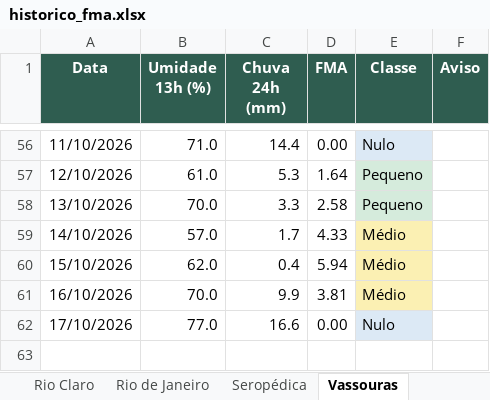
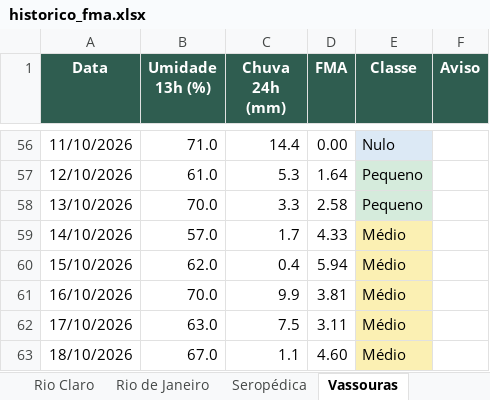
Before and after one commit to kovalsykib/painel-fma, an Excel workbook: docs/historico_fma.xlsx, sheet Vassouras, drawn as a sheet; only a part is shown, gaps mark what is left out; values as stored, in another font and other column widths than the file's, no borders; the diff names each change by its address in the sheet, - before the commit and + after, or states it on an @@ line.

```diff
--- a/docs/historico_fma.xlsx (sheet Vassouras)
+++ b/docs/historico_fma.xlsx (sheet Vassouras)
-B62 (Umidade 13h (%)): 77.0
+B62 (Umidade 13h (%)): 63.0
-C62 (Chuva 24h (mm)): 16.6
+C62 (Chuva 24h (mm)): 7.5
-D62 (FMA): 0.00
+D62 (FMA): 3.11
-E62 (Classe): Nulo
+E62 (Classe): Médio
-E62 fill: #DCE9F5
+E62 fill: #FBF0B3
+row 63: 18/10/2026 | 67.0 | 1.1 | 4.60 | Médio
```
Also changed, not shown: sheet Barra do Piraí, sheet Miguel Pereira, sheet Piraí, sheet Rio Claro, sheet Itaguaí, sheet Seropédica, 9 more sheets, 33 other files.
